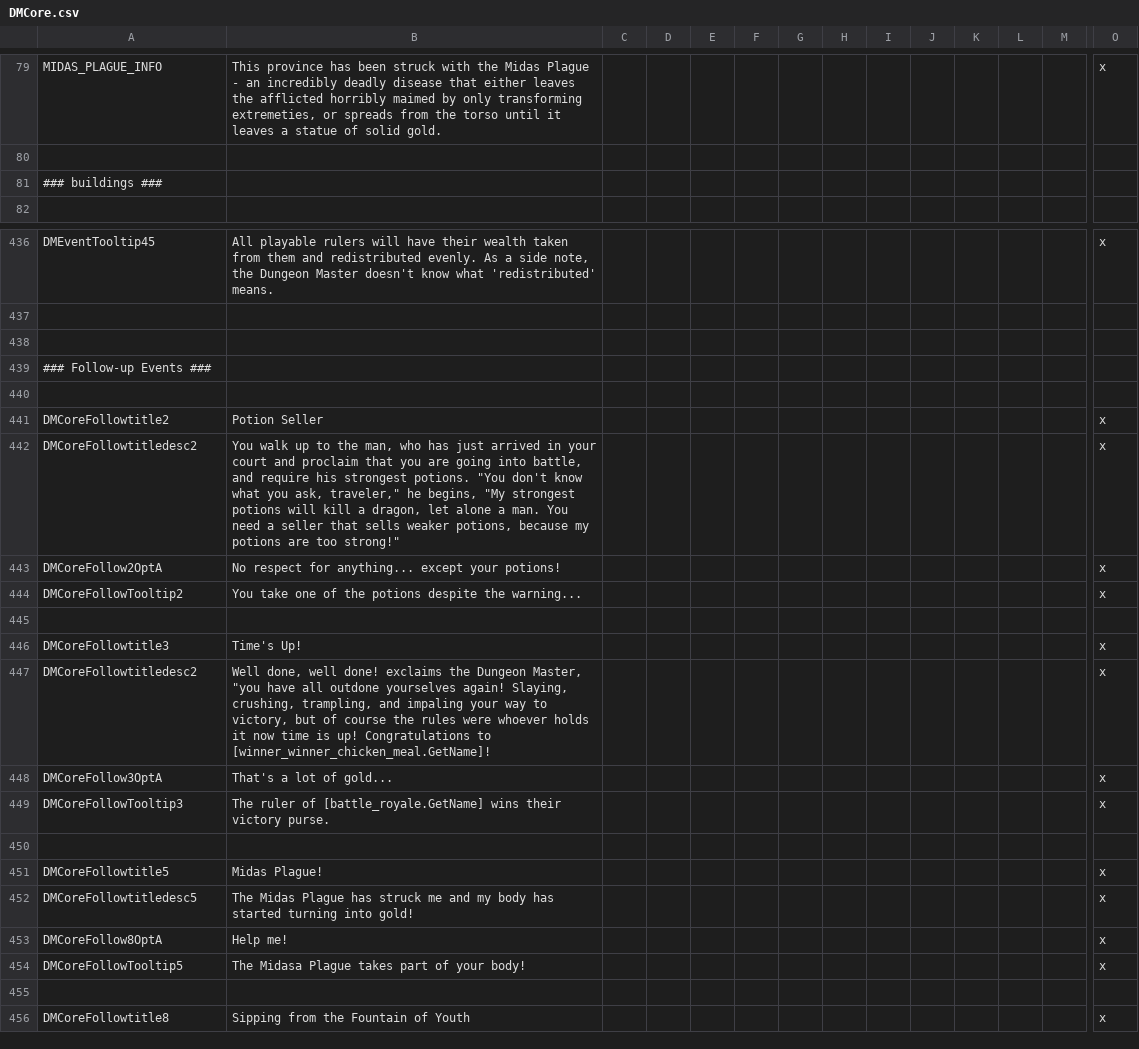
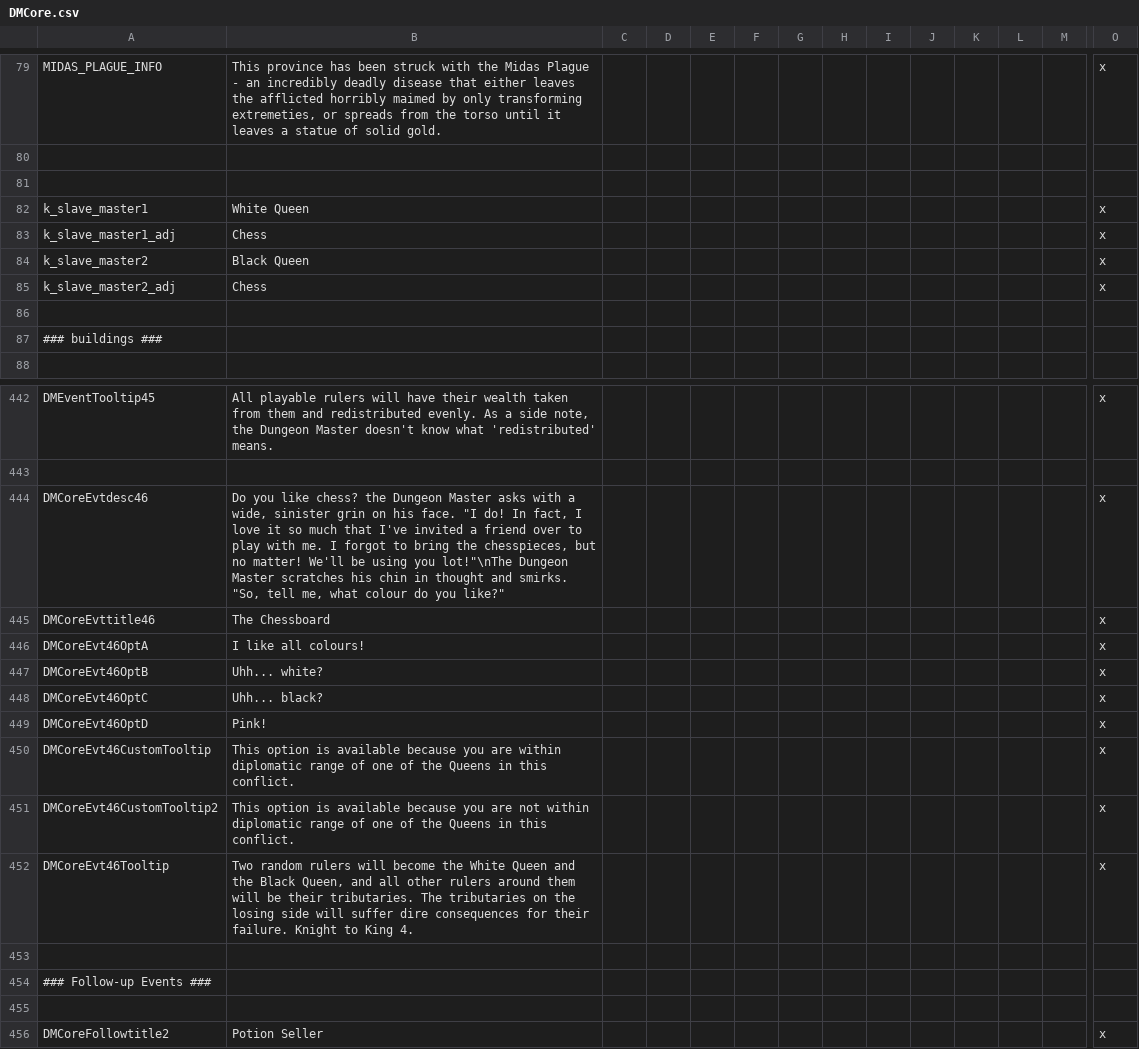
Before and after one commit to MrSamuelStreamer/Dungeon-Master-Dev, a CSV file: localisation/DMCore.csv, drawn as a sheet; only a part is shown, gaps mark what is left out; the shorter side is filled out with more unchanged rows; rows hold the shown columns only; the diff names each change by its address in the sheet, - before the commit and + after, or states it on an @@ line.

Commit message:
The Chessboard

```diff
--- a/localisation/DMCore.csv
+++ b/localisation/DMCore.csv
+row 81: (empty)
+row 82: k_slave_master1 | White Queen |  |  |  |  |  |  |  |  |  |  |  | x
+row 83: k_slave_master1_adj | Chess |  |  |  |  |  |  |  |  |  |  |  | x
+row 84: k_slave_master2 | Black Queen |  |  |  |  |  |  |  |  |  |  |  | x
+row 85: k_slave_master2_adj | Chess |  |  |  |  |  |  |  |  |  |  |  | x
+row 86: (empty)
+row 444: DMCoreEvtdesc46 | Do you like chess? the Dungeon Master asks with a wide, sinister grin on his face. "I do! In fact, I love it so much that I've invited a friend over to play with me. I forgot to bring the chesspieces, but no matter! We'll be using you lot!"\nThe Dungeon Master scratches his chin in thought and smirks. "So, tell me, what colour do you like?" |  |  |  |  |  |  |  |  |  |  |  | x
+row 445: DMCoreEvttitle46 | The Chessboard |  |  |  |  |  |  |  |  |  |  |  | x
+row 446: DMCoreEvt46OptA | I like all colours! |  |  |  |  |  |  |  |  |  |  |  | x
+row 447: DMCoreEvt46OptB | Uhh... white? |  |  |  |  |  |  |  |  |  |  |  | x
+row 448: DMCoreEvt46OptC | Uhh... black? |  |  |  |  |  |  |  |  |  |  |  | x
+row 449: DMCoreEvt46OptD | Pink! |  |  |  |  |  |  |  |  |  |  |  | x
+row 450: DMCoreEvt46CustomTooltip | This option is available because you are within diplomatic range of one of the Queens in this conflict. |  |  |  |  |  |  |  |  |  |  |  | x
+row 451: DMCoreEvt46CustomTooltip2 | This option is available because you are not within diplomatic range of one of the Queens in this conflict. |  |  |  |  |  |  |  |  |  |  |  | x
+row 452: DMCoreEvt46Tooltip | Two random rulers will become the White Queen and the Black Queen, and all other rulers around them will be their tributaries. The tributaries on the losing side will suffer dire consequences for their failure. Knight to King 4. |  |  |  |  |  |  |  |  |  |  |  | x
```
Also changed, not shown: 7 other files.
